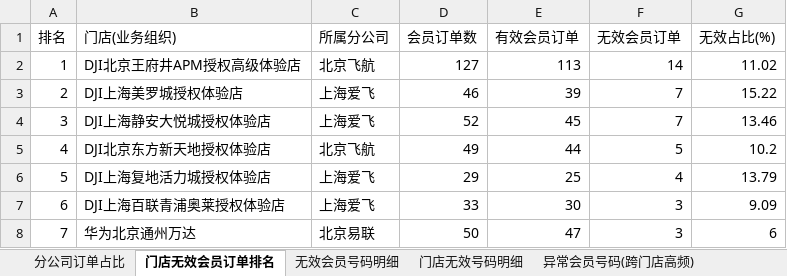
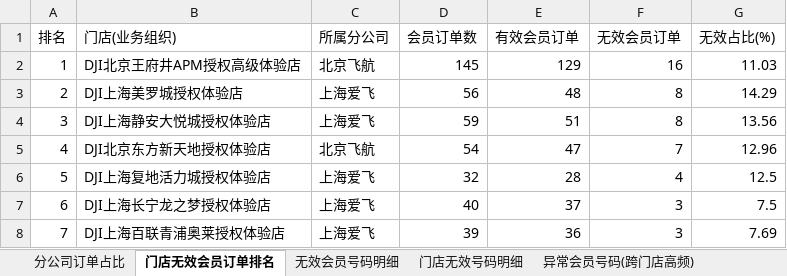
Before and after one commit to panghao007/retail-dashboard, an Excel workbook: d/2026-10-05_会员有效性分析.xlsx, sheet 门店无效会员订单排名, drawn as a sheet; only a part is shown; values as stored, in another font and other column widths than the file's, no borders; the diff covers the shown part only; the diff names each change by its address in the sheet, - before the commit and + after, or states it on an @@ line.

```diff
--- a/d/2026-10-05_会员有效性分析.xlsx (sheet 门店无效会员订单排名)
+++ b/d/2026-10-05_会员有效性分析.xlsx (sheet 门店无效会员订单排名)
-D2 (会员订单数): 127
+D2 (会员订单数): 145
-E2 (有效会员订单): 113
+E2 (有效会员订单): 129
-F2 (无效会员订单): 14
+F2 (无效会员订单): 16
-G2 (无效占比(%)): 11.02
+G2 (无效占比(%)): 11.03
-D3 (会员订单数): 46
+D3 (会员订单数): 56
-E3 (有效会员订单): 39
+E3 (有效会员订单): 48
-F3:F4 (无效会员订单): 7
+F3:F4 (无效会员订单): 8
-G3 (无效占比(%)): 15.22
+G3 (无效占比(%)): 14.29
-D4 (会员订单数): 52
+D4 (会员订单数): 59
-E4 (有效会员订单): 45
+E4 (有效会员订单): 51
-G4 (无效占比(%)): 13.46
+G4 (无效占比(%)): 13.56
-D5 (会员订单数): 49
+D5 (会员订单数): 54
-E5 (有效会员订单): 44
+E5 (有效会员订单): 47
-F5 (无效会员订单): 5
+F5 (无效会员订单): 7
-G5 (无效占比(%)): 10.2
+G5 (无效占比(%)): 12.96
-D6 (会员订单数): 29
+D6 (会员订单数): 32
-E6 (有效会员订单): 25
+E6 (有效会员订单): 28
-G6 (无效占比(%)): 13.79
+G6 (无效占比(%)): 12.5
-B7 (门店(业务组织)): DJI上海百联青浦奥莱授权体验店
+B7 (门店(业务组织)): DJI上海长宁龙之梦授权体验店
-D7 (会员订单数): 33
+D7 (会员订单数): 40
-E7 (有效会员订单): 30
+E7 (有效会员订单): 37
-G7 (无效占比(%)): 9.09
+G7 (无效占比(%)): 7.5
-B8 (门店(业务组织)): 华为北京通州万达
+B8 (门店(业务组织)): DJI上海百联青浦奥莱授权体验店
-C8 (所属分公司): 北京易联
+C8 (所属分公司): 上海爱飞
-D8 (会员订单数): 50
+D8 (会员订单数): 39
-E8 (有效会员订单): 47
+E8 (有效会员订单): 36
-G8 (无效占比(%)): 6
+G8 (无效占比(%)): 7.69
```
Also changed, not shown: 687 edited cells elsewhere in this sheet, sheet 退货订单明细, sheet 异常明细(订单级), sheet 内部业务礼品单, sheet 门店无效号码明细, sheet 分公司订单占比, sheet 福建精准FX(剔除), 2 more sheets, 5 other files.
